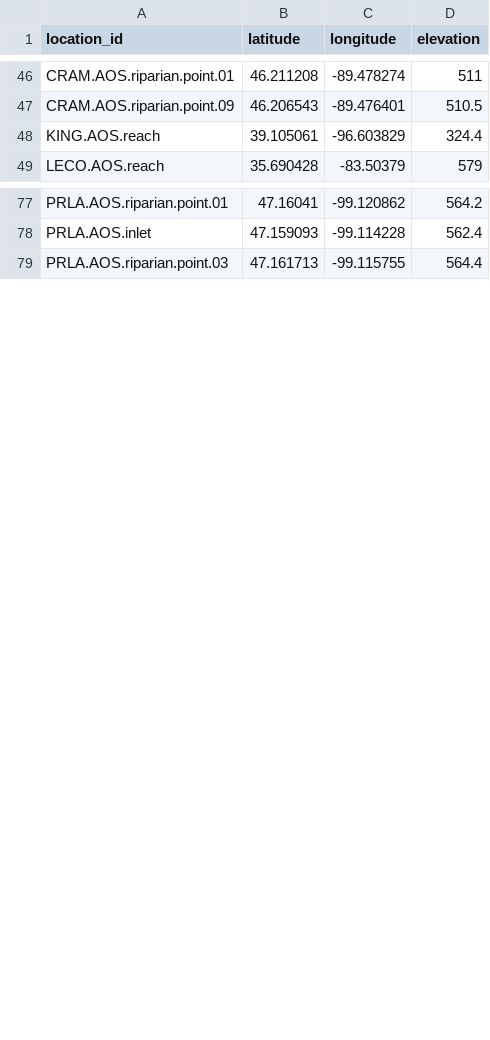
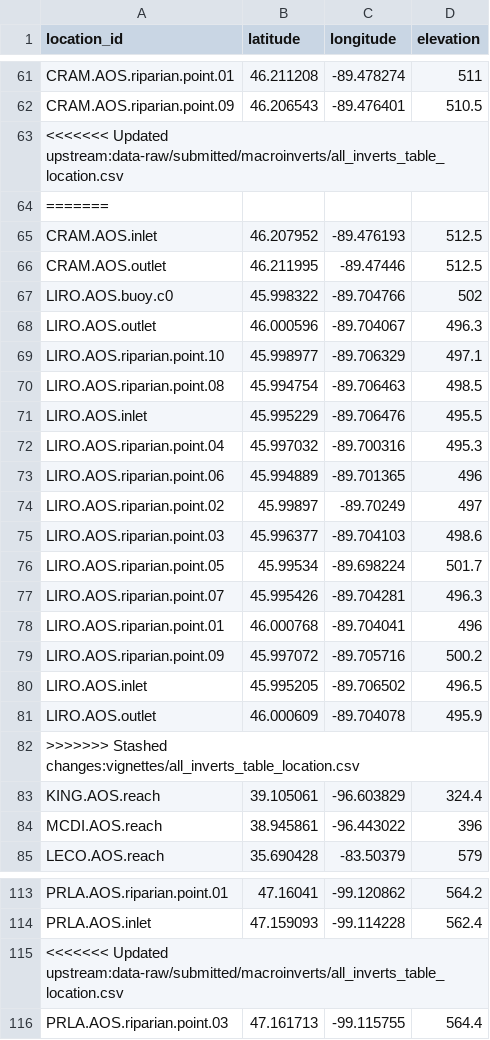
Before and after one commit to mrhelmus/temporalNEON, a CSV file: data-raw/submitted/macroinverts/all_inverts_table_location.csv, drawn as a sheet; only a part is shown, gaps mark what is left out; the diff covers the shown part only; the diff names each change by its address in the sheet, - before the commit and + after, or states it on an @@ line.

Commit message:
updated data

```diff
--- a/data-raw/submitted/macroinverts/all_inverts_table_location.csv
+++ b/data-raw/submitted/macroinverts/all_inverts_table_location.csv
+row 63: <<<<<<< Updated upstream:data-raw/submitted/macroinverts/all_inverts_table_location.csv
+row 64: =======
+row 65: CRAM.AOS.inlet | 46.207952 | -89.476193 | 512.5
+row 66: CRAM.AOS.outlet | 46.211995 | -89.47446 | 512.5
+row 67: LIRO.AOS.buoy.c0 | 45.998322 | -89.704766 | 502
+row 68: LIRO.AOS.outlet | 46.000596 | -89.704067 | 496.3
+row 69: LIRO.AOS.riparian.point.10 | 45.998977 | -89.706329 | 497.1
+row 70: LIRO.AOS.riparian.point.08 | 45.994754 | -89.706463 | 498.5
+row 71: LIRO.AOS.inlet | 45.995229 | -89.706476 | 495.5
+row 72: LIRO.AOS.riparian.point.04 | 45.997032 | -89.700316 | 495.3
+row 73: LIRO.AOS.riparian.point.06 | 45.994889 | -89.701365 | 496
+row 74: LIRO.AOS.riparian.point.02 | 45.99897 | -89.70249 | 497
+row 75: LIRO.AOS.riparian.point.03 | 45.996377 | -89.704103 | 498.6
+row 76: LIRO.AOS.riparian.point.05 | 45.99534 | -89.698224 | 501.7
+row 77: LIRO.AOS.riparian.point.07 | 45.995426 | -89.704281 | 496.3
+row 78: LIRO.AOS.riparian.point.01 | 46.000768 | -89.704041 | 496
+row 79: LIRO.AOS.riparian.point.09 | 45.997072 | -89.705716 | 500.2
+row 80: LIRO.AOS.inlet | 45.995205 | -89.706502 | 496.5
+row 81: LIRO.AOS.outlet | 46.000609 | -89.704078 | 495.9
+row 82: >>>>>>> Stashed changes:vignettes/all_inverts_table_location.csv
+row 84: MCDI.AOS.reach | 38.945861 | -96.443022 | 396
+row 115: <<<<<<< Updated upstream:data-raw/submitted/macroinverts/all_inverts_table_location.csv
```
Also changed, not shown: 34 added rows and 4 moved rows elsewhere in this file, 4 other files.
